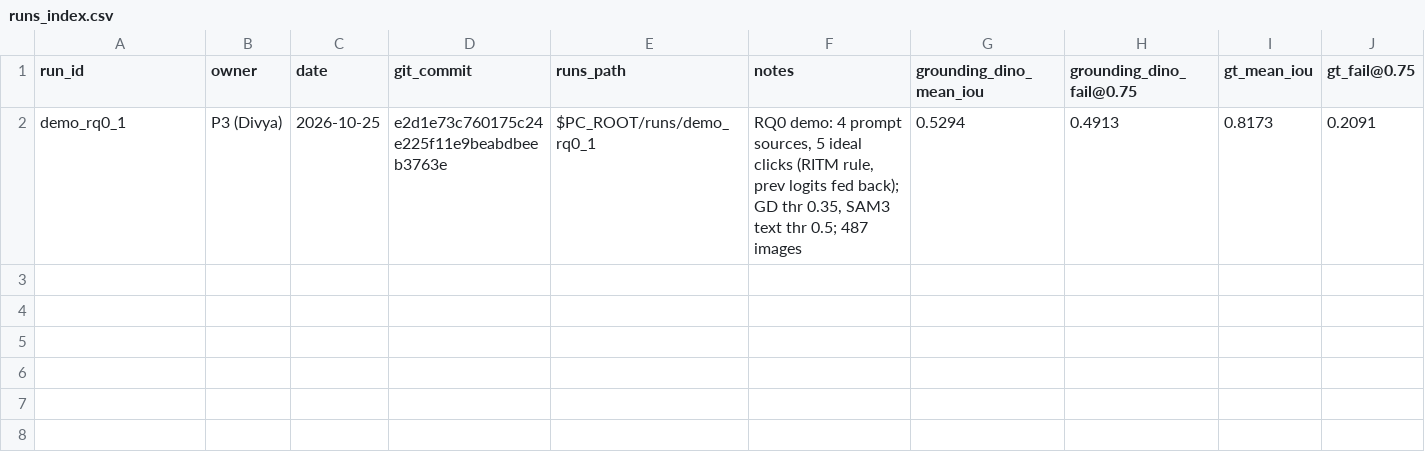
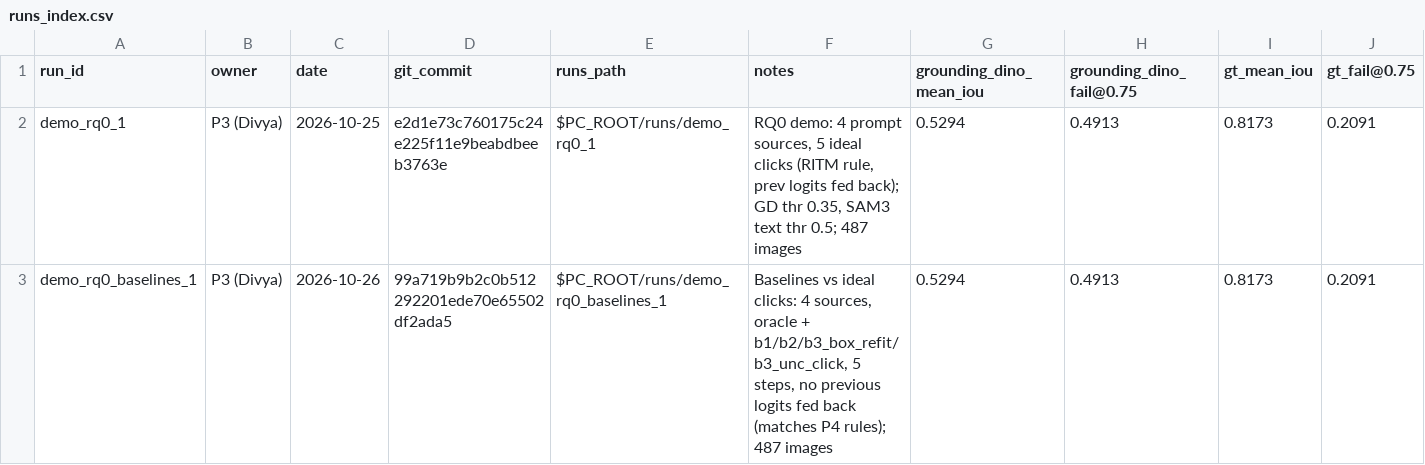
Before and after one commit to rsk1707/eecs542tbn, a CSV file: results/runs_index.csv, drawn as a sheet; only a part is shown; rows hold the shown columns only; the diff names each change by its address in the sheet, - before the commit and + after, or states it on an @@ line.

```diff
--- a/results/runs_index.csv
+++ b/results/runs_index.csv
+row 3: demo_rq0_baselines_1 | P3 (Divya) | 2026-10-26 | 99a719b9b2c0b512292201ede70e65502df2ada5 | $PC_ROOT/runs/demo_rq0_baselines_1 | Baselines vs ideal clicks: 4 sources, oracle + b1/b2/b3_box_refit/b3_unc_click, 5 steps, no previous logits fed back (matches P4 rules); 487 images | 0.5294 | 0.4913 | 0.8173 | 0.2091
```
Also changed, not shown: 17 other files.
